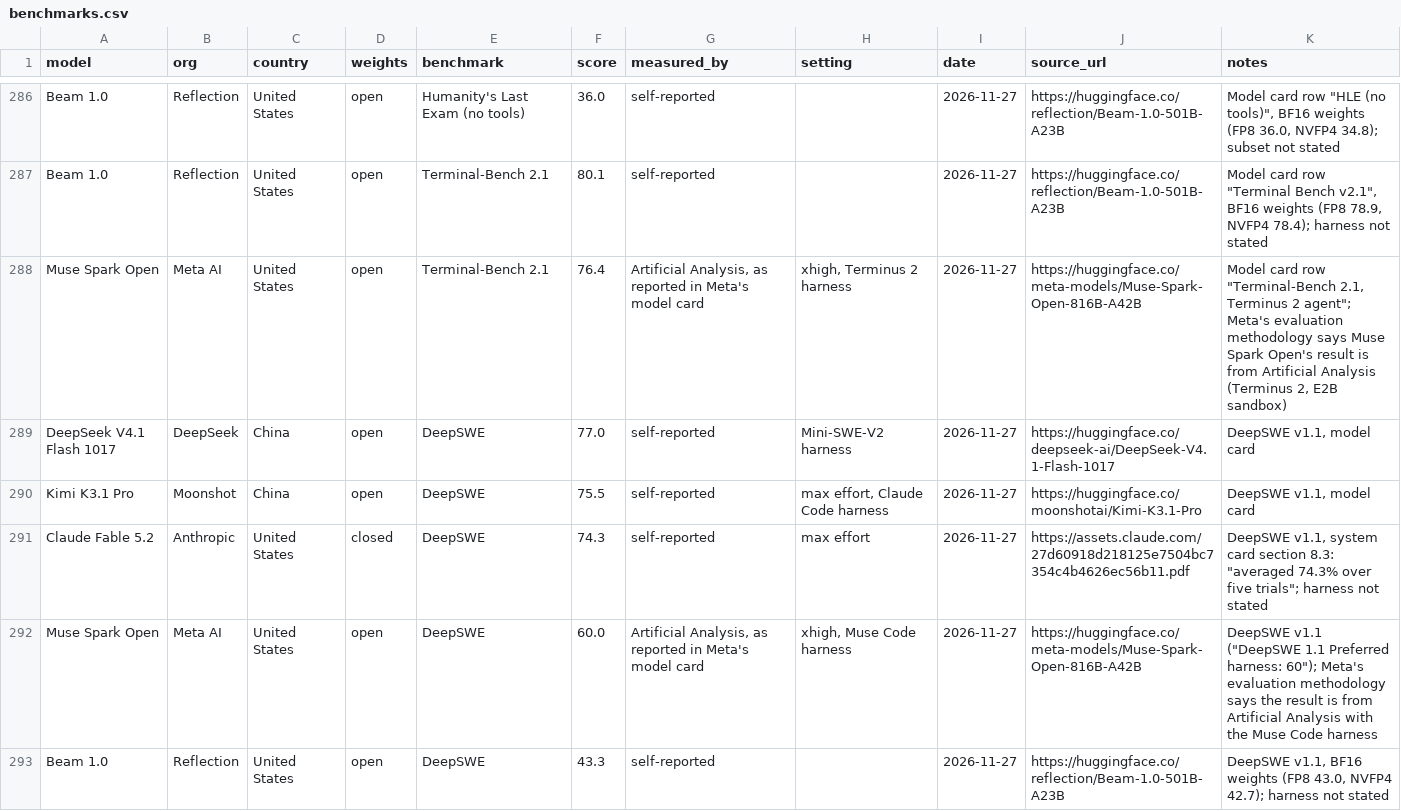
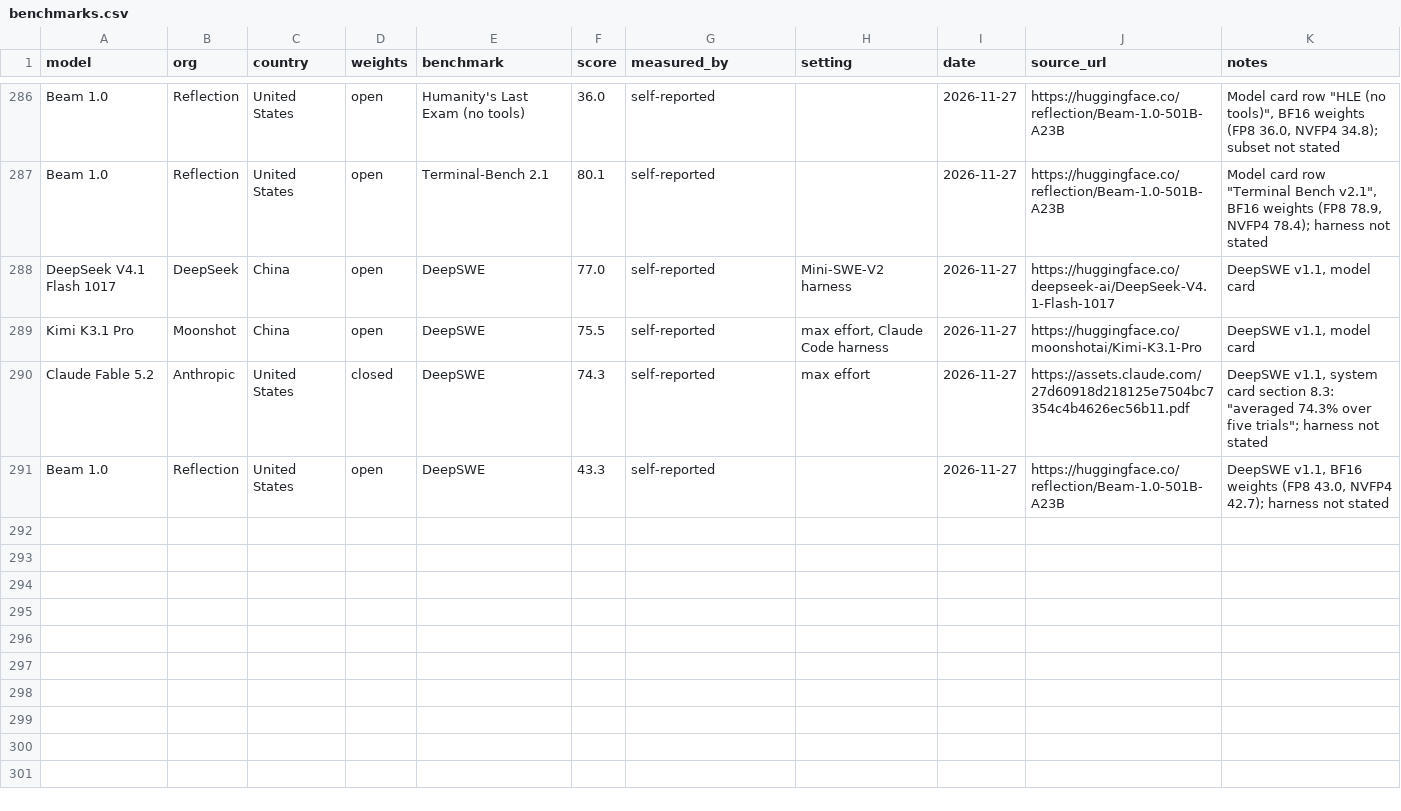
Before and after one commit to openforallai/openforallai.github.io, a CSV file: data/benchmarks.csv, drawn as a sheet; only a part is shown, gaps mark what is left out; the diff names each change by its address in the sheet, - before the commit and + after, or states it on an @@ line.

```diff
--- a/data/benchmarks.csv
+++ b/data/benchmarks.csv
-row 288: Muse Spark Open | Meta AI | United States | open | Terminal-Bench 2.1 | 76.4 | Artificial Analysis, as reported in Meta's model card | xhigh, Terminus 2 harness | 2026-11-27 | https://huggingface.co/meta-models/Muse-Spark-Open-816B-A42B | Model card row "Terminal-Bench 2.1, Terminus 2 agent"; Meta's evaluation methodology says Muse Spark Open's result is from Artificial Analysis (Terminus 2, E2B sandbox)
-row 292: Muse Spark Open | Meta AI | United States | open | DeepSWE | 60.0 | Artificial Analysis, as reported in Meta's model card | xhigh, Muse Code harness | 2026-11-27 | https://huggingface.co/meta-models/Muse-Spark-Open-816B-A42B | DeepSWE v1.1 ("DeepSWE 1.1 Preferred harness: 60"); Meta's evaluation methodology says the result is from Artificial Analysis with the Muse Code harness
```
